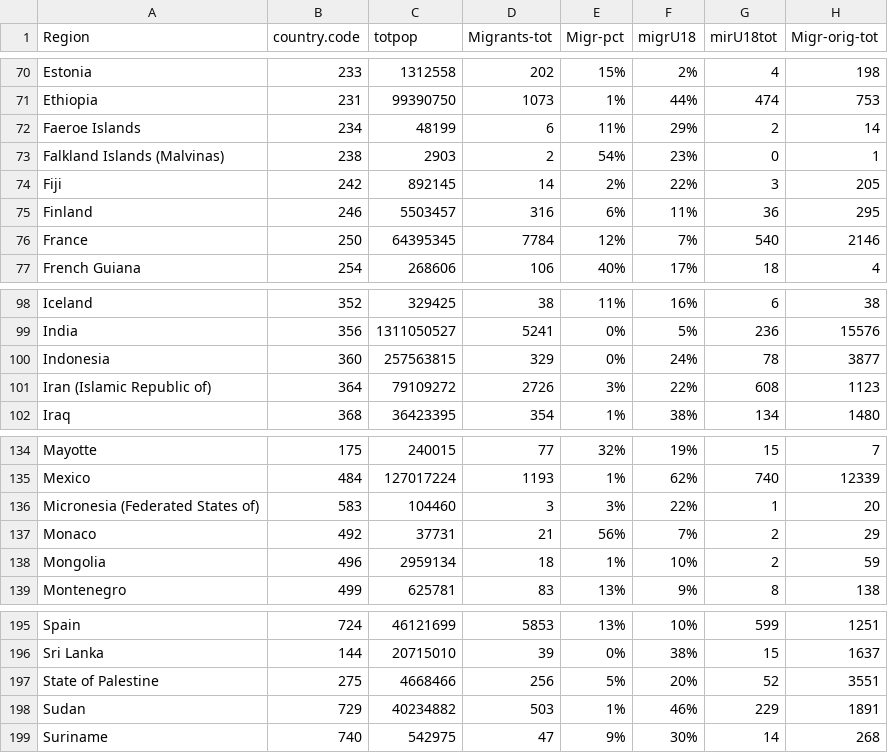
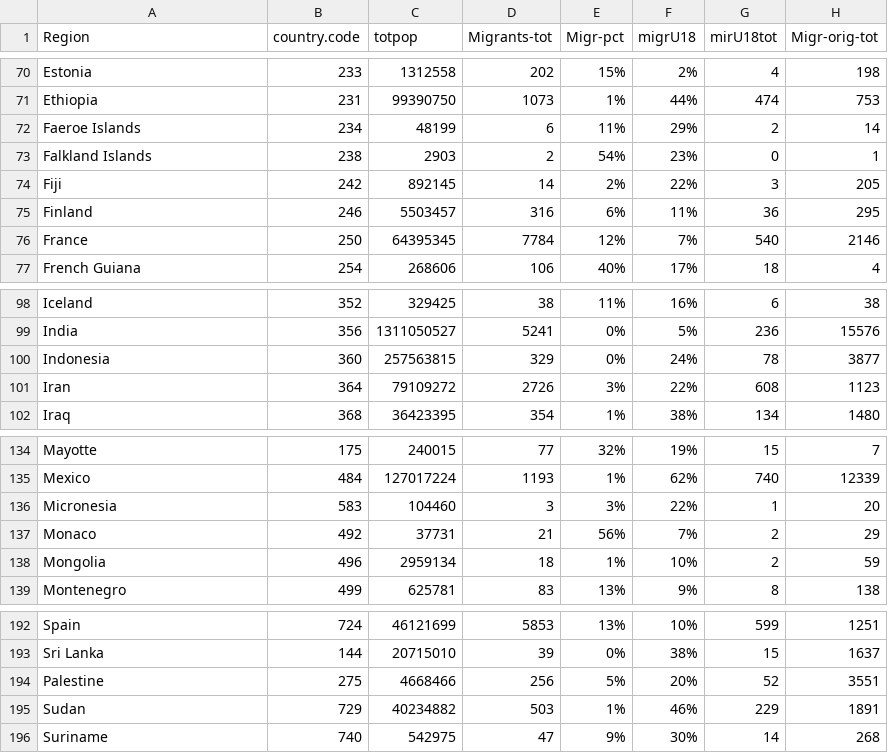
Before and after one commit to infograafikko/refugees-syria, a CSV file: data/refugeedata.csv, drawn as a sheet; only a part is shown, gaps mark what is left out; addresses are those after the commit; the diff covers the shown part only; the diff names each change by its address in the sheet, - before the commit and + after, or states it on an @@ line.

```diff
--- a/data/refugeedata.csv
+++ b/data/refugeedata.csv
-A73 (Region): Falkland Islands (Malvinas)
+A73 (Region): Falkland Islands
-A101 (Region): Iran (Islamic Republic of)
+A101 (Region): Iran
-A136 (Region): Micronesia (Federated States of)
+A136 (Region): Micronesia
-A194 (Region): State of Palestine
+A194 (Region): Palestine
```
Also changed, not shown: 4 removed rows and 6 edited cells elsewhere in this file, 4 other files.
